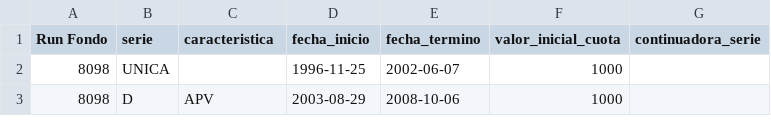
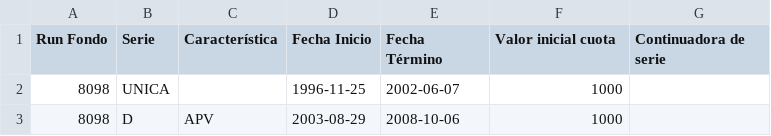
Before and after one commit to aranxazu/ecosarc, a CSV file: uploads/series.csv, drawn as a sheet; only a part is shown.

```diff
--- a/uploads/series.csv
+++ b/uploads/series.csv
@@ -1,2 +1,2 @@
-"Run Fondo";"serie";"caracteristica";"fecha_inicio";"fecha_termino";"valor_inicial_cuota";"continuadora_serie"
+"Run Fondo";"Serie";"Característica";"Fecha Inicio";"Fecha Término";"Valor inicial cuota";"Continuadora de serie"
 "8098";UNICA;;1996-11-25;2002-06-07;1000;
```
Also changed, not shown: uploads/detalle_fondo.csv, uploads/portafolio_Internacional.csv, 3 other files.
